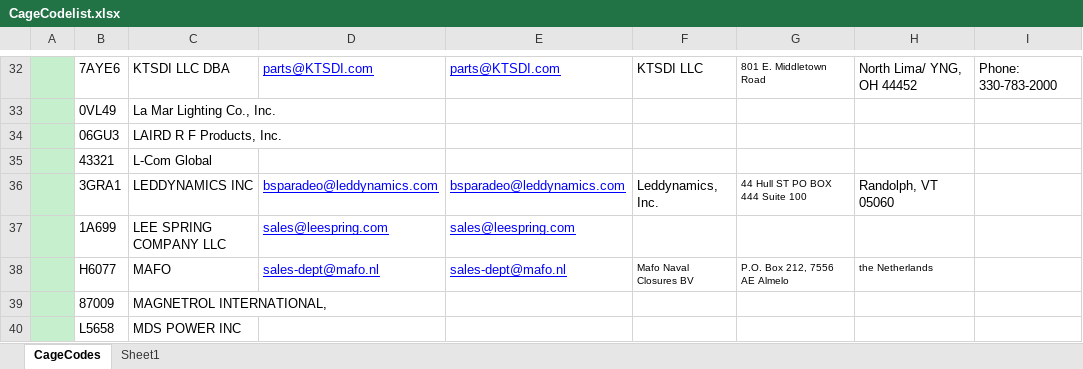
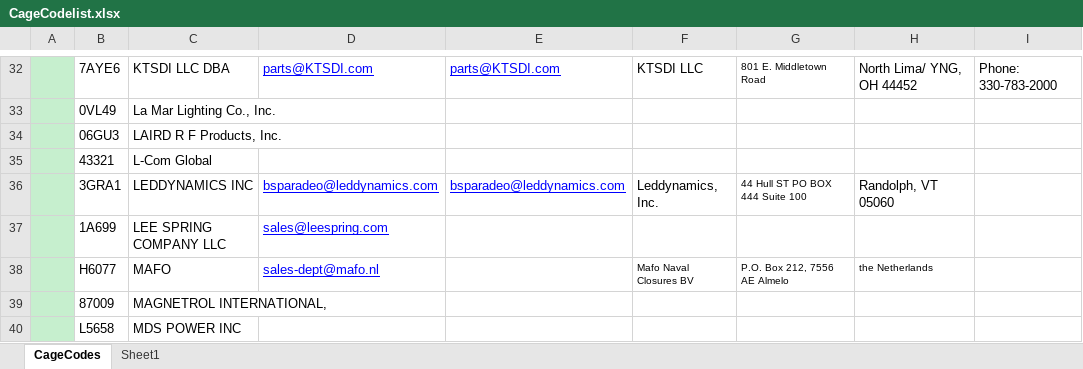
Before and after one commit to KaySea0/WestSim, an Excel workbook: CageCodelist.xlsx, sheet CageCodes, drawn as a sheet; only a part is shown, gaps mark what is left out; values as stored, in another font and other column widths than the file's, no borders; the diff covers the shown part only; the diff names each change by its address in the sheet, - before the commit and + after, or states it on an @@ line.

Commit message:
Add Contract bug fix / cage code list update

```diff
--- a/CageCodelist.xlsx (sheet CageCodes)
+++ b/CageCodelist.xlsx (sheet CageCodes)
-E37: sales@leespring.com
+E37: (empty)
-E38: sales-dept@mafo.nl
+E38: (empty)
```
Also changed, not shown: 11 edited cells and cell formats elsewhere in this sheet, Contract_WIP.xlsx, 5 other files.
